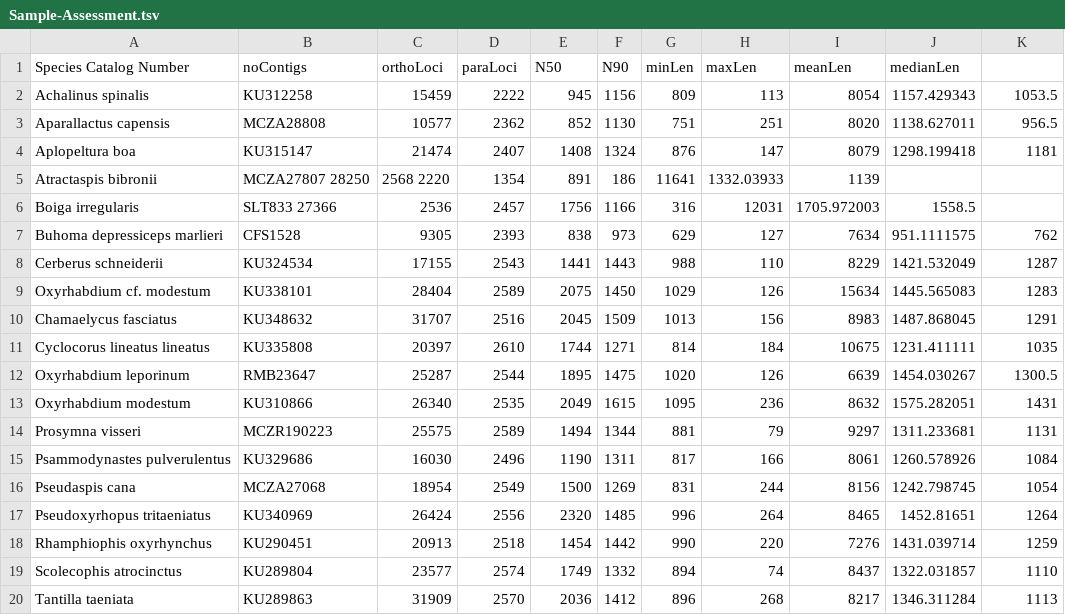
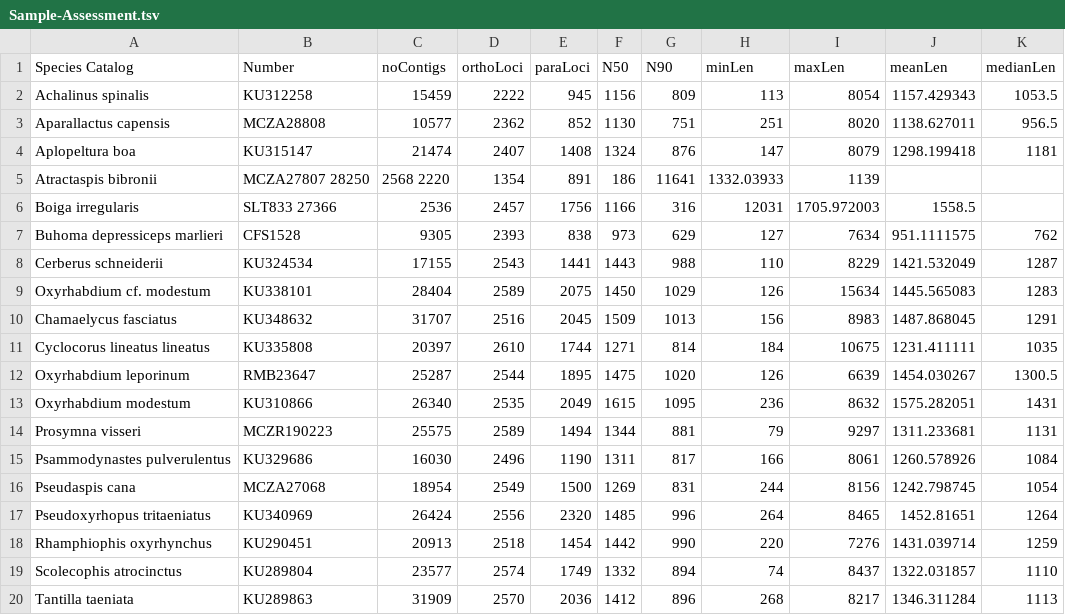
Before and after one commit to JeffWeinell/REEs, a TSV file: Sample-Assessment.tsv, drawn as a sheet; removed rows and columns are numbered as before the commit, all else as after; the diff names each change by its address in the sheet, - before the commit and + after, or states it on an @@ line.

Commit message:
Update Sample-Assessment.tsv

```diff
--- a/Sample-Assessment.tsv
+++ b/Sample-Assessment.tsv
-row 1: Species Catalog Number | noContigs | orthoLoci | paraLoci | N50 | N90 | minLen | maxLen | meanLen | medianLen
+row 1: Species Catalog | Number | noContigs | orthoLoci | paraLoci | N50 | N90 | minLen | maxLen | meanLen | medianLen
```
